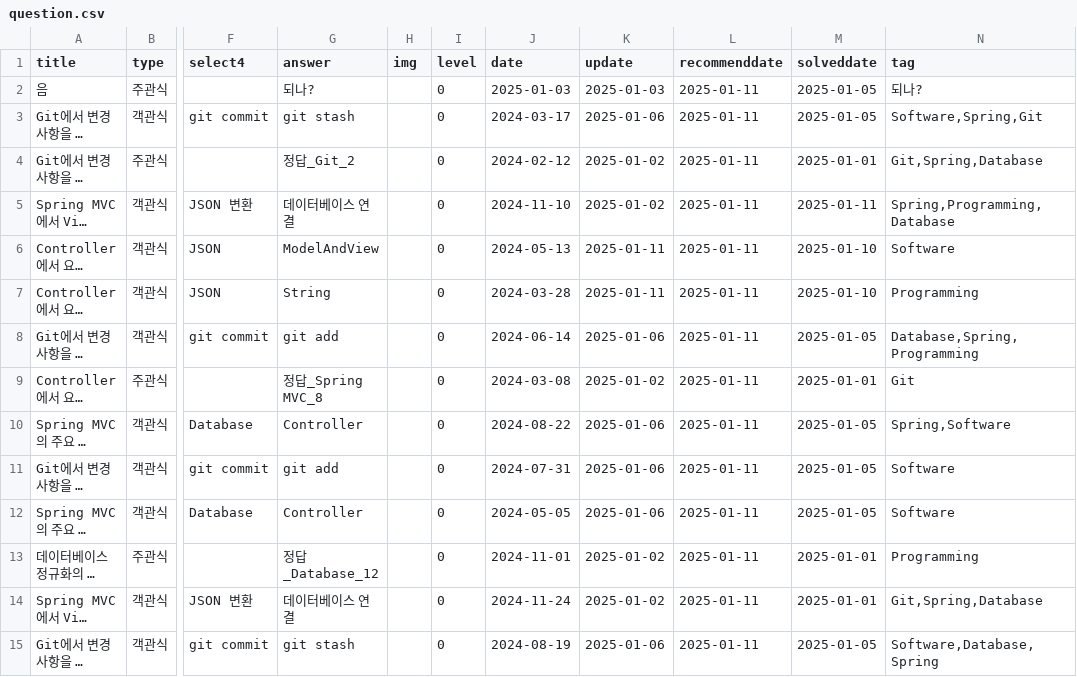
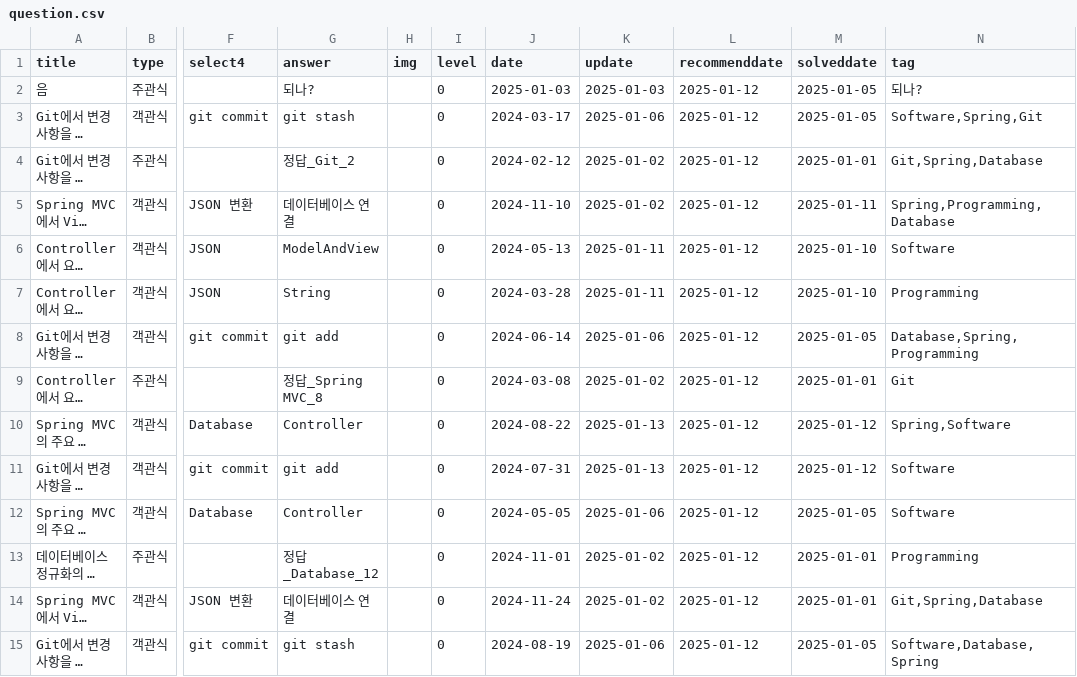
Before and after one commit to HowAboutQuestion/Legacy-HowAboutQuestion, a CSV file: data/question.csv, drawn as a sheet; only a part is shown, gaps mark what is left out; long unchanged cells end in …; the diff covers the shown part only; the diff names each change by its address in the sheet, - before the commit and + after, or states it on an @@ line.

```diff
--- a/data/question.csv
+++ b/data/question.csv
-L2:L15 (recommenddate): 2025-01-11
+L2:L15 (recommenddate): 2025-01-12
-K10:K11 (update): 2025-01-06
+K10:K11 (update): 2025-01-13
-M10:M11 (solveddate): 2025-01-05
+M10:M11 (solveddate): 2025-01-12
```
Also changed, not shown: 45 edited cells elsewhere in this file, data/history.csv, 2 other files.
